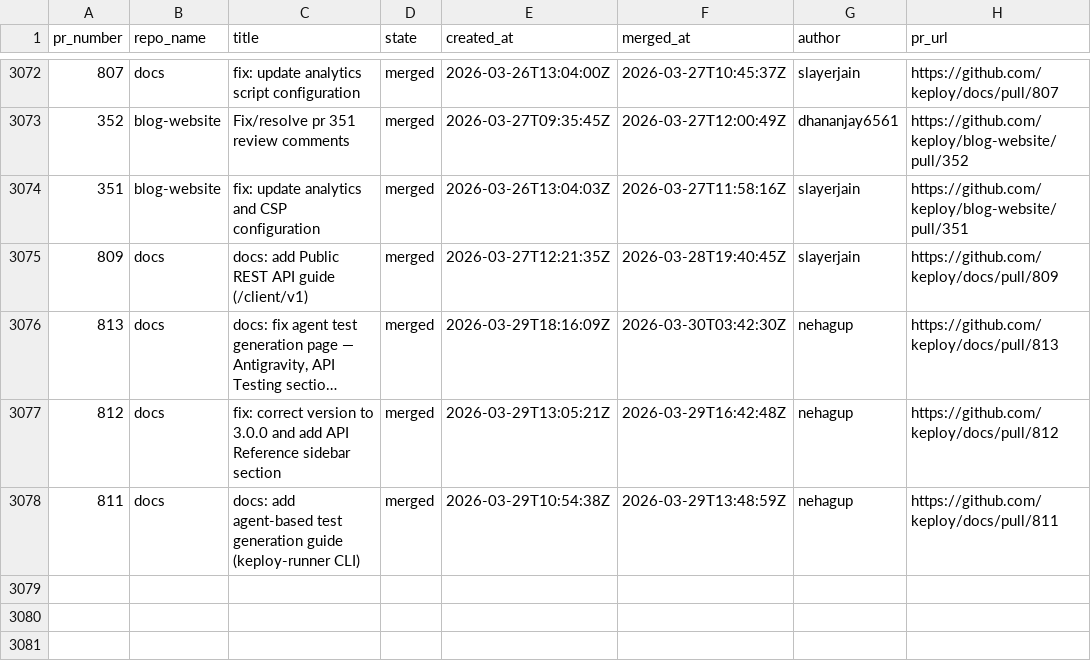
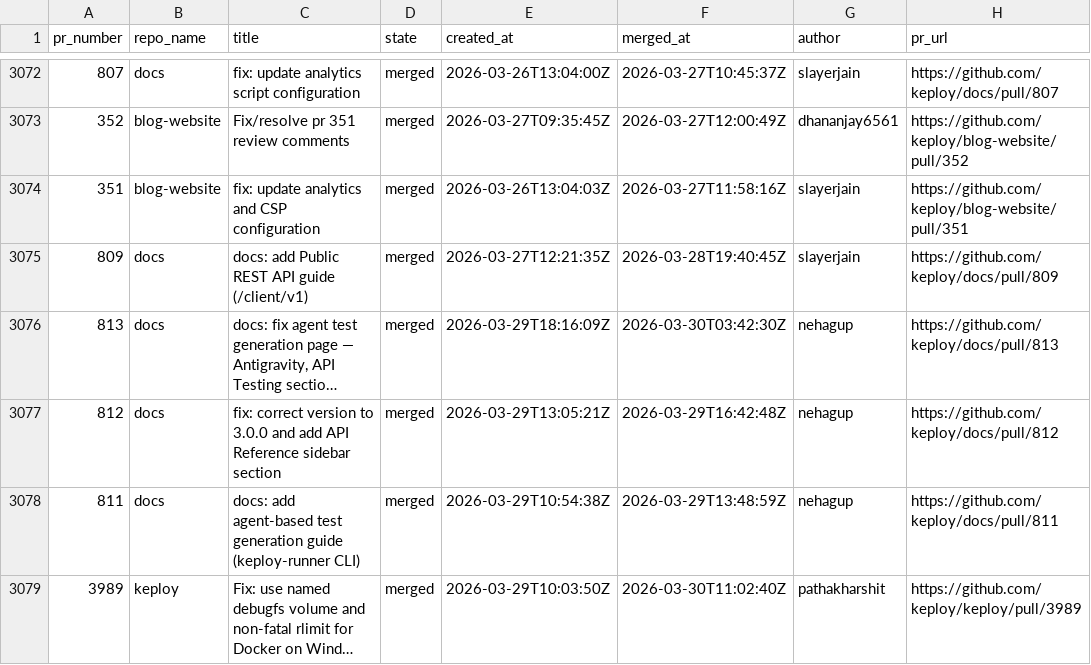
Before and after one commit to kirti763/keploy-flask-demo, a CSV file: data/merged-prs.csv, drawn as a sheet; only a part is shown, gaps mark what is left out; long unchanged cells end in …; the diff names each change by its address in the sheet, - before the commit and + after, or states it on an @@ line.

```diff
--- a/data/merged-prs.csv
+++ b/data/merged-prs.csv
+row 3079: 3989 | keploy | Fix: use named debugfs volume and non-fatal rlimit for Docker on Wind… | merged | 2026-03-29T10:03:50Z | 2026-03-30T11:02:40Z | pathakharshit | https://github.com/keploy/keploy/pull/3989
```
Also changed, not shown: data/open-prs.csv.
